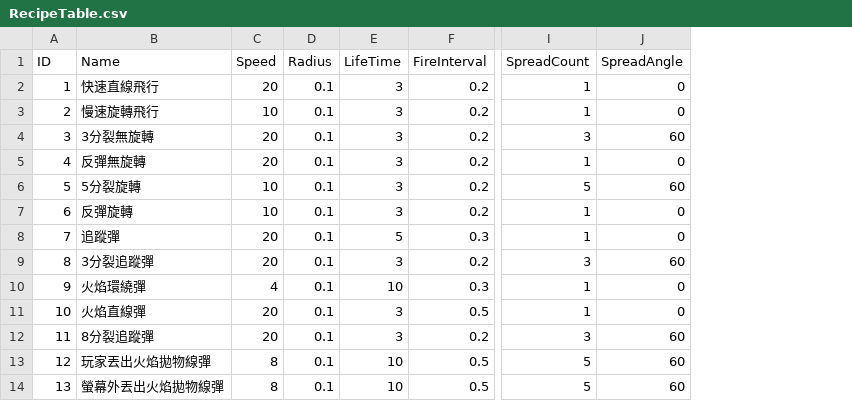
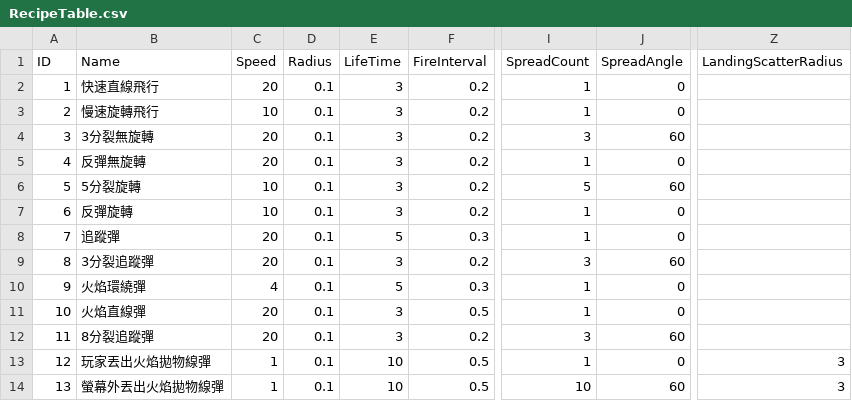
Before and after one commit to sorrowslee/DipanProj, a CSV file: DipanProj_Main/Assets/Data/RecipeTable.csv, drawn as a sheet; only a part is shown, gaps mark what is left out; the diff names each change by its address in the sheet, - before the commit and + after, or states it on an @@ line.

```diff
--- a/DipanProj_Main/Assets/Data/RecipeTable.csv
+++ b/DipanProj_Main/Assets/Data/RecipeTable.csv
+column Z (LandingScatterRadius), rows 13-14: 3 | 3
-E10 (LifeTime): 10
+E10 (LifeTime): 5
-C13:C14 (Speed): 8
+C13:C14 (Speed): 1
-I13 (SpreadCount): 5
+I13 (SpreadCount): 1
-J13 (SpreadAngle): 60
+J13 (SpreadAngle): 0
-I14 (SpreadCount): 5
+I14 (SpreadCount): 10
```
Also changed, not shown: DipanProj_Main/Assets/Data/WeaponTable.csv, 6 other files.
